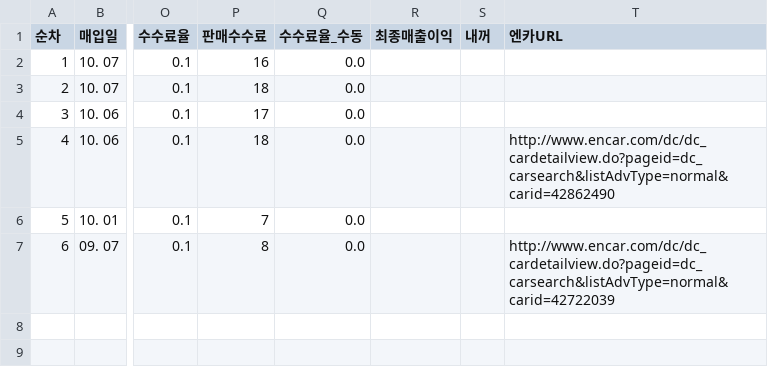
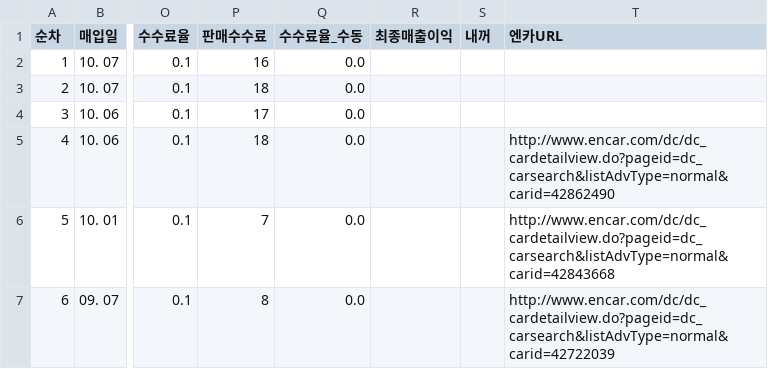
Before and after one commit to car6154/-, a CSV file: my_inventory_settlement.csv, drawn as a sheet; only a part is shown, gaps mark what is left out; the diff names each change by its address in the sheet, - before the commit and + after, or states it on an @@ line.

Commit message:
10-15-35: Add Encar carid 42843668 for 37다1840 and update company car row accent border styling

```diff
--- a/my_inventory_settlement.csv
+++ b/my_inventory_settlement.csv
-T6 (엔카URL): (empty)
+T6 (엔카URL): http://www.encar.com/dc/dc_cardetailview.do?pageid=dc_carsearch&listAdvType=normal&carid=42843668
```
Also changed, not shown: 1 other file.
